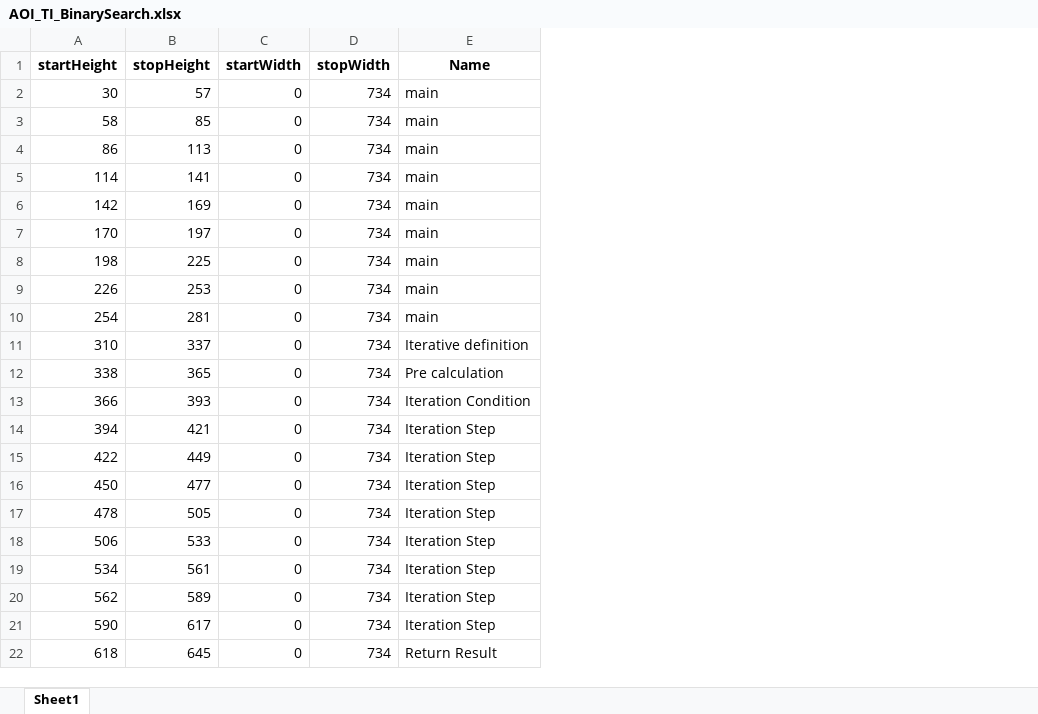
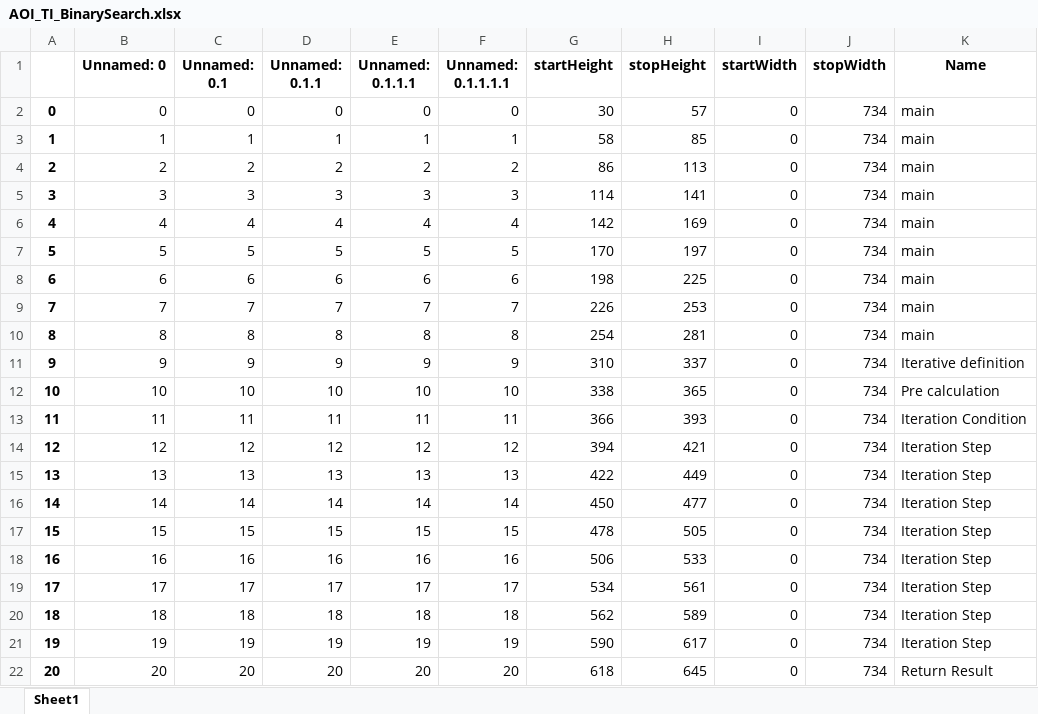
Before and after one commit to brains-on-code/REyeker, an Excel workbook: REyeker-DataAnalyses-Python/data/aoi_categorized/AOI_TI_BinarySearch.xlsx, sheet Sheet1, drawn as a sheet; values as stored, in another font and other column widths than the file's, no borders; the diff names each change by its address in the sheet, - before the commit and + after, or states it on an @@ line.

```diff
--- a/REyeker-DataAnalyses-Python/data/aoi_categorized/AOI_TI_BinarySearch.xlsx (sheet Sheet1)
+++ b/REyeker-DataAnalyses-Python/data/aoi_categorized/AOI_TI_BinarySearch.xlsx (sheet Sheet1)
+column A, rows 2-22: 0 | 1 | 2 | 3 | 4 | 5 | 6 | 7 | 8 | 9 | 10 | 11 | 12 | 13 | 14 | 15 | 16 | 17 | 18 | 19 | 20
+column B (Unnamed: 0), rows 2-22: 0 | 1 | 2 | 3 | 4 | 5 | 6 | 7 | 8 | 9 | 10 | 11 | 12 | 13 | 14 | 15 | 16 | 17 | 18 | 19 | 20
+column C (Unnamed: 0.1), rows 2-22: 0 | 1 | 2 | 3 | 4 | 5 | 6 | 7 | 8 | 9 | 10 | 11 | 12 | 13 | 14 | 15 | 16 | 17 | 18 | 19 | 20
+column D (Unnamed: 0.1.1), rows 2-22: 0 | 1 | 2 | 3 | 4 | 5 | 6 | 7 | 8 | 9 | 10 | 11 | 12 | 13 | 14 | 15 | 16 | 17 | 18 | 19 | 20
+column E (Unnamed: 0.1.1.1), rows 2-22: 0 | 1 | 2 | 3 | 4 | 5 | 6 | 7 | 8 | 9 | 10 | 11 | 12 | 13 | 14 | 15 | 16 | 17 | 18 | 19 | 20
+column F (Unnamed: 0.1.1.1.1), rows 2-22: 0 | 1 | 2 | 3 | 4 | 5 | 6 | 7 | 8 | 9 | 10 | 11 | 12 | 13 | 14 | 15 | 16 | 17 | 18 | 19 | 20
```
Also changed, not shown: REyeker-DataAnalyses-Python/data/aoi_categorized/AOI_BI_BinarySearch.xlsx, REyeker-DataAnalyses-Python/data/aoi_categorized/AOI_BI_MultiplyMatrix.xlsx, 31 other files.
